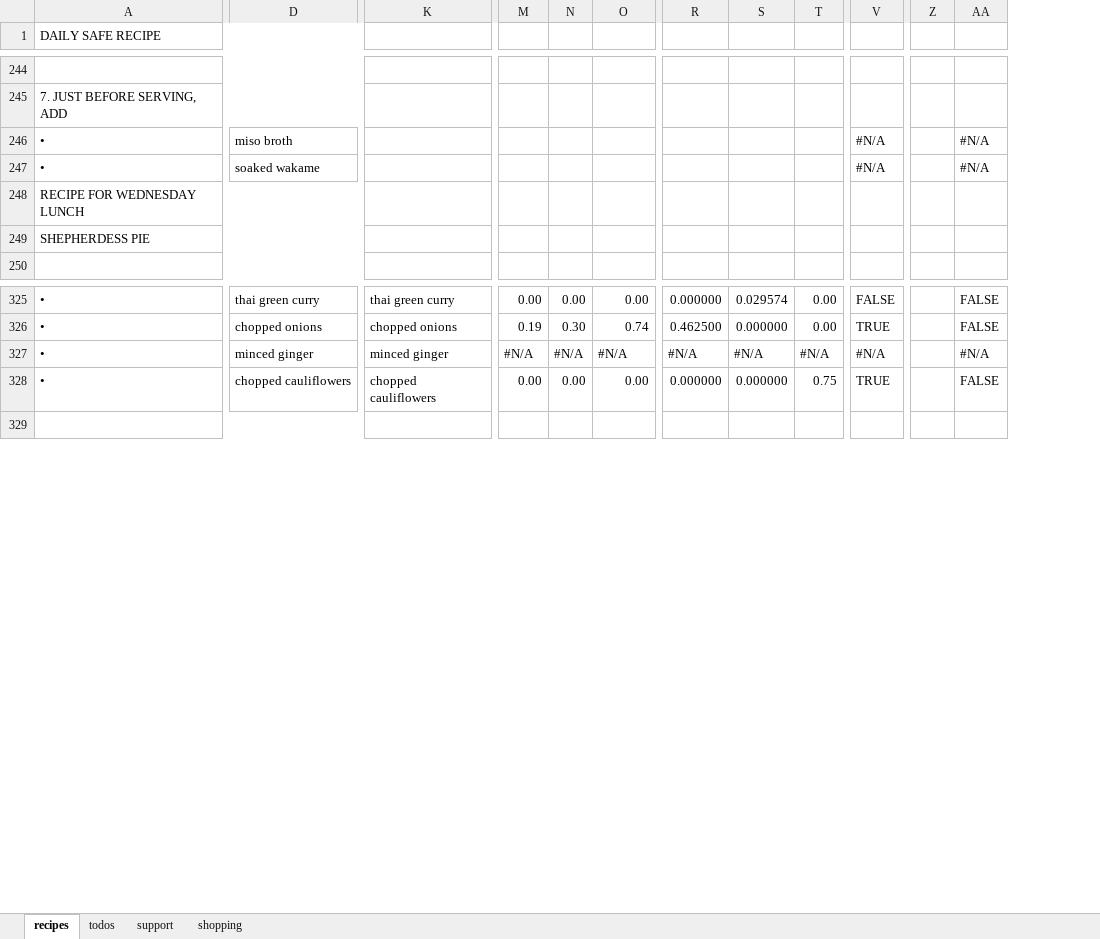
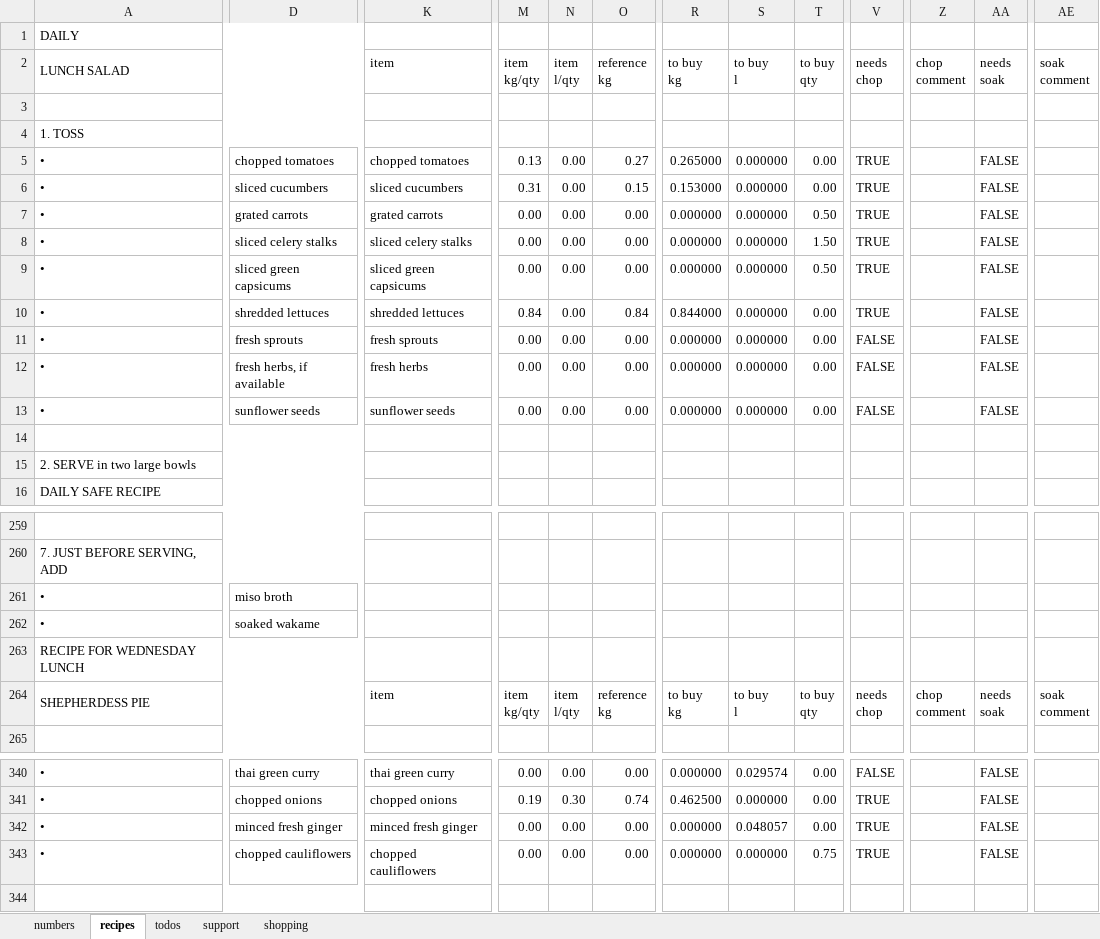
Before and after one commit to leonardguy/dunedin-zen, an Excel workbook: recipes.xlsx, sheet recipes, drawn as a sheet; only a part is shown, gaps mark what is left out; values as stored, in another font and other column widths than the file's, no cell formats; conditional formats not drawn; removed rows and columns are numbered as before the commit, all else as after; rows hold the shown columns only; ↵ is a line break in a cell; the diff covers the shown part only; the diff names each change by its address in the sheet, - before the commit and + after, or states it on an @@ line.

Commit message:
added lunch salad. working on numbers.

```diff
--- a/recipes.xlsx (sheet recipes)
+++ b/recipes.xlsx (sheet recipes)
+sheet tab: numbers
-column Z, empty
+column Z, empty
+column AE, empty
+row 1: DAILY
+row 2: LUNCH SALAD |  | item | item ↵ kg/qty | item ↵ l/qty | reference ↵ kg | to buy ↵ kg | to buy ↵ l | to buy ↵ qty | needs ↵ chop | chop ↵ comment | needs ↵ soak | soak ↵ comment
+row 3: (empty)
+row 4: 1. TOSS
+row 5: • | chopped tomatoes | chopped tomatoes | 0.13 | 0.00 | 0.27 | 0.265000 | 0.000000 | 0.00 | TRUE |  | FALSE
+row 6: • | sliced cucumbers | sliced cucumbers | 0.31 | 0.00 | 0.15 | 0.153000 | 0.000000 | 0.00 | TRUE |  | FALSE
+row 7: • | grated carrots | grated carrots | 0.00 | 0.00 | 0.00 | 0.000000 | 0.000000 | 0.50 | TRUE |  | FALSE
+row 8: • | sliced celery stalks | sliced celery stalks | 0.00 | 0.00 | 0.00 | 0.000000 | 0.000000 | 1.50 | TRUE |  | FALSE
+row 9: • | sliced green capsicums | sliced green capsicums | 0.00 | 0.00 | 0.00 | 0.000000 | 0.000000 | 0.50 | TRUE |  | FALSE
+row 10: • | shredded lettuces | shredded lettuces | 0.84 | 0.00 | 0.84 | 0.844000 | 0.000000 | 0.00 | TRUE |  | FALSE
+row 11: • | fresh sprouts | fresh sprouts | 0.00 | 0.00 | 0.00 | 0.000000 | 0.000000 | 0.00 | FALSE |  | FALSE
+row 12: • | fresh herbs, if available | fresh herbs | 0.00 | 0.00 | 0.00 | 0.000000 | 0.000000 | 0.00 | FALSE |  | FALSE
+row 13: • | sunflower seeds | sunflower seeds | 0.00 | 0.00 | 0.00 | 0.000000 | 0.000000 | 0.00 | FALSE |  | FALSE
+row 14: (empty)
+row 15: 2. SERVE in two large bowls
-row 246: • | miso broth |  |  |  |  |  |  |  | #N/A |  | #N/A
-row 247: • | soaked wakame |  |  |  |  |  |  |  | #N/A |  | #N/A
+row 261: • | miso broth
+row 262: • | soaked wakame
-row 249: SHEPHERDESS PIE
+row 264: SHEPHERDESS PIE |  | item | item ↵ kg/qty | item ↵ l/qty | reference ↵ kg | to buy ↵ kg | to buy ↵ l | to buy ↵ qty | needs ↵ chop | chop ↵ comment | needs ↵ soak | soak ↵ comment
-D342: minced ginger
+D342: minced fresh ginger
-K342: minced ginger
+K342: minced fresh ginger
-M342: #N/A
+M342: 0.00
-N342: #N/A
+N342: 0.00
-O342: #N/A
+O342: 0.00
-R342: #N/A
+R342: 0.000000
-S342: #N/A
+S342: 0.048057
-T342: #N/A
+T342: 0.00
-V342: #N/A
+V342: TRUE
-AA342: #N/A
+AA342: FALSE
```
Also changed, not shown: 109 edited cells elsewhere in this sheet, sheet support, sheet shopping, sheet todos, cell formats, formulas that keep their value.
